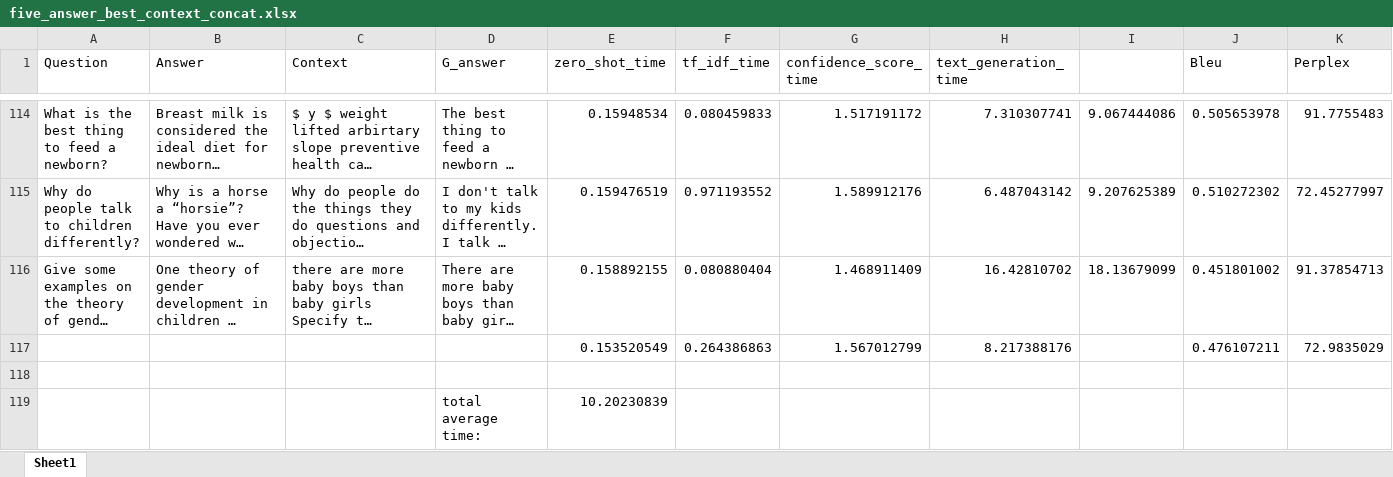
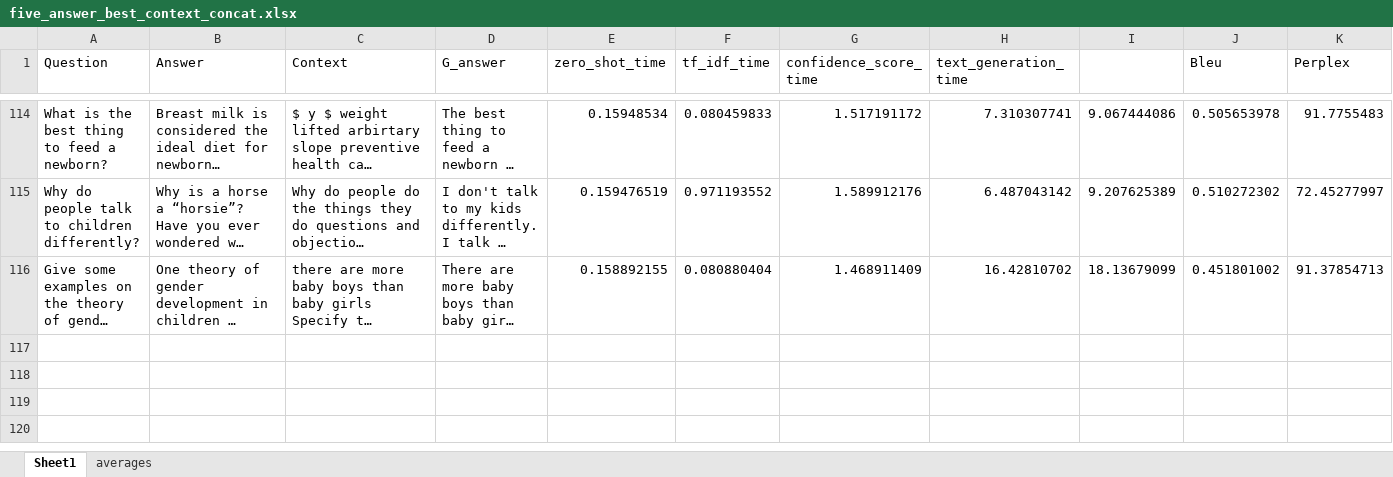
Before and after one commit to rhysb05/iLFQA, an Excel workbook: experiments/roberta/results/five_answer_best_context_concat.xlsx, sheet Sheet1, drawn as a sheet; only a part is shown, gaps mark what is left out; long unchanged cells end in …; values as stored, in another font and other column widths than the file's, no borders; the diff names each change by its address in the sheet, - before the commit and + after, or states it on an @@ line.

```diff
--- a/experiments/roberta/results/five_answer_best_context_concat.xlsx (sheet Sheet1)
+++ b/experiments/roberta/results/five_answer_best_context_concat.xlsx (sheet Sheet1)
+sheet tab: averages
-row 117:  |  |  |  | 0.153520549 | 0.264386863 | 1.567012799 | 8.217388176 |  | 0.476107211 | 72.9835029
-row 118: (empty)
-row 119:  |  |  | total average time: | 10.20230839
```
Also changed, not shown: experiments/distillbart/results/five_answer_best_context_concat.xlsx, experiments/distillbart/results/four_best_context_concat.xlsx, 21 other files.
